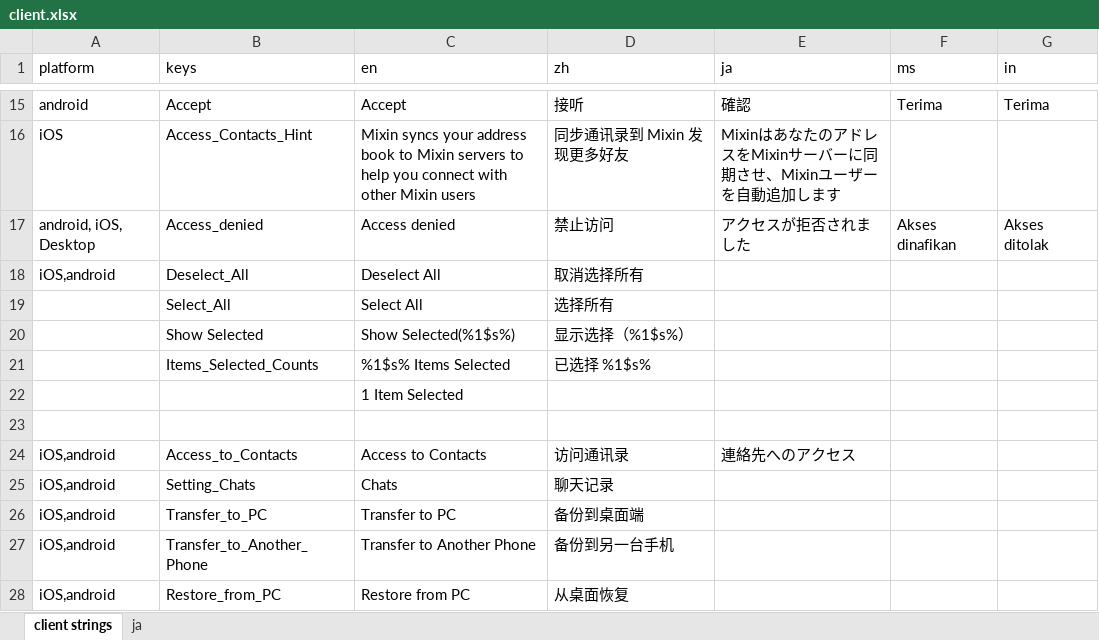
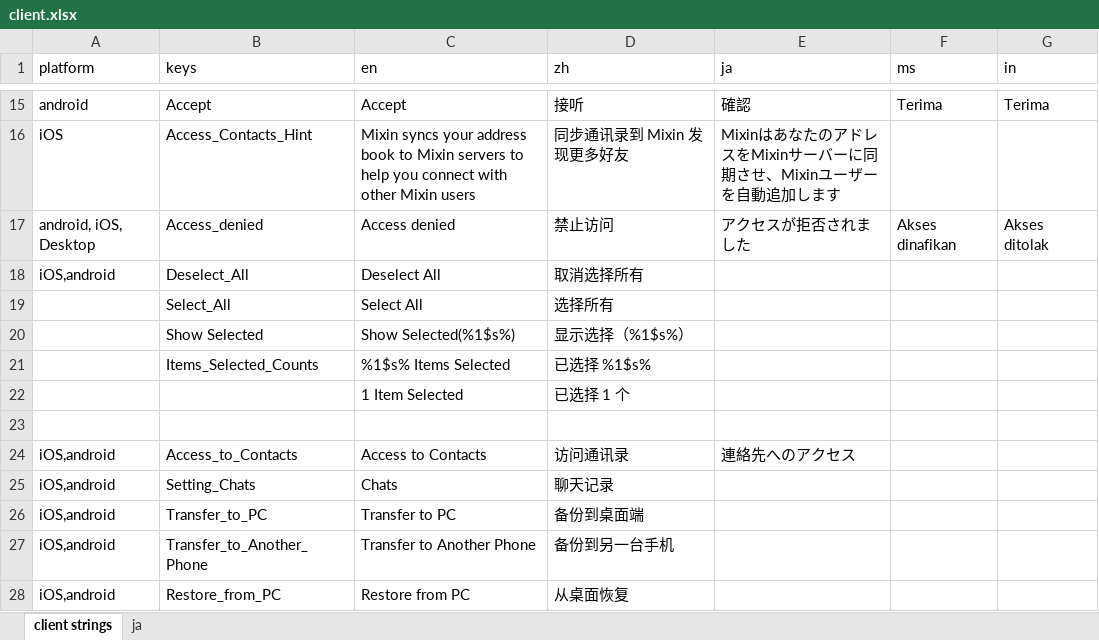
Before and after one commit to xingstarx/sync-google-sheet, an Excel workbook: client.xlsx, sheet client strings, drawn as a sheet; only a part is shown, gaps mark what is left out; values as stored, in another font and other column widths than the file's, no borders; charts and pictures and conditional formats not drawn; the diff names each change by its address in the sheet, - before the commit and + after, or states it on an @@ line.

Commit message:
update client.xlsx

```diff
--- a/client.xlsx (sheet client strings)
+++ b/client.xlsx (sheet client strings)
-D22 (zh): (empty)
+D22 (zh): 已选择 1 个
```
